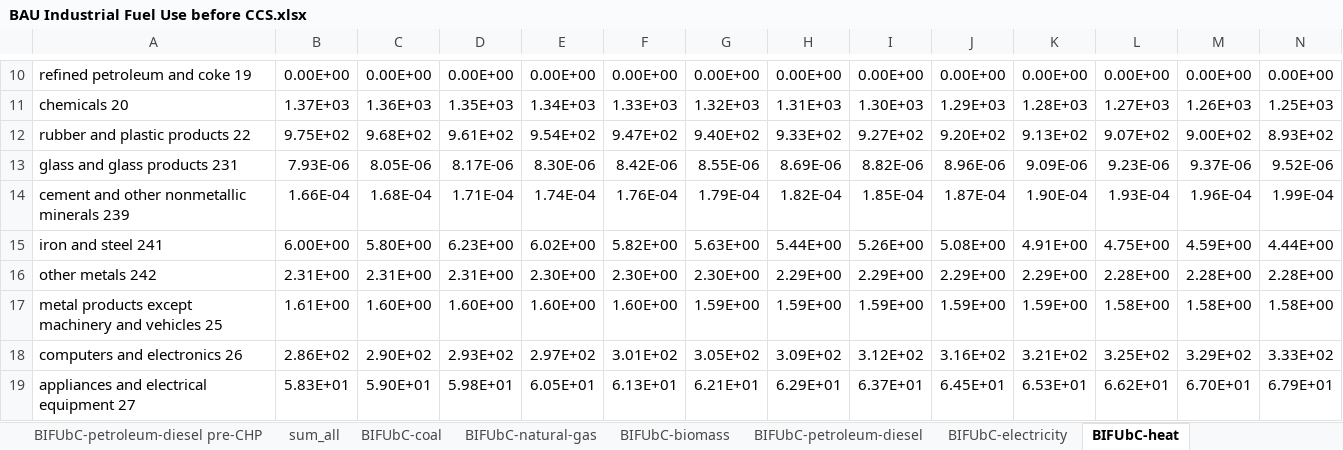
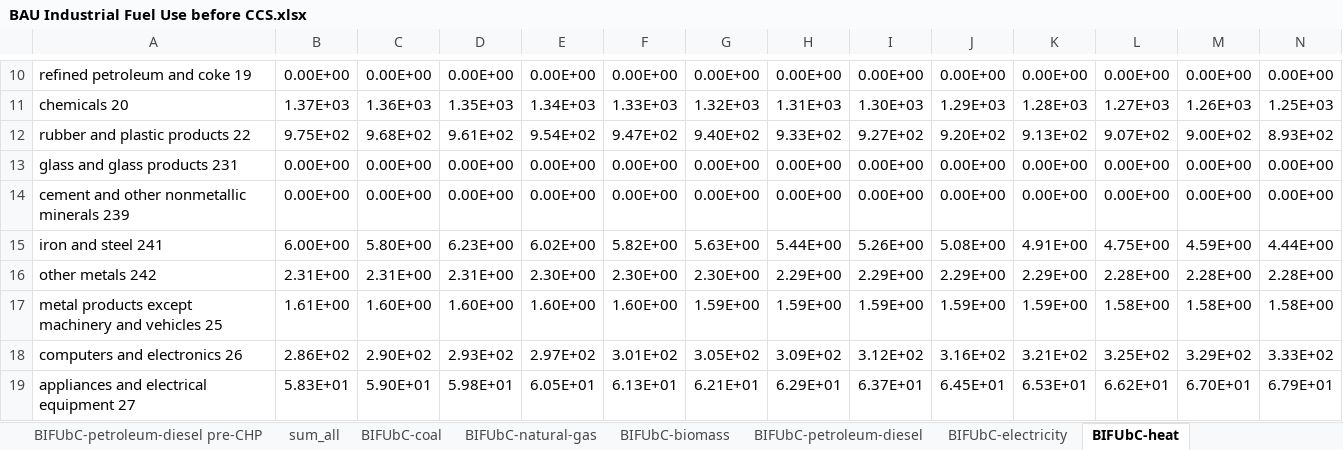
Before and after one commit to EnergyInnovation/eps-southkorea, an Excel workbook: InputData/indst/BIFUbC/BAU Industrial Fuel Use before CCS.xlsx, sheet BIFUbC-heat, drawn as a sheet; only a part is shown, gaps mark what is left out; values as stored, in another font and other column widths than the file's, no borders; charts and pictures not drawn; removed rows and columns are numbered as before the commit, all else as after; rows hold the shown columns only; the diff names each change by its address in the sheet, - before the commit and + after, or states it on an @@ line.

Commit message:
further text updates to BIFUbC file

```diff
--- a/InputData/indst/BIFUbC/BAU Industrial Fuel Use before CCS.xlsx (sheet BIFUbC-heat)
+++ b/InputData/indst/BIFUbC/BAU Industrial Fuel Use before CCS.xlsx (sheet BIFUbC-heat)
-row 13: glass and glass products 231 | 7.93E-06 | 8.05E-06 | 8.17E-06 | 8.30E-06 | 8.42E-06 | 8.55E-06 | 8.69E-06 | 8.82E-06 | 8.96E-06 | 9.09E-06 | 9.23E-06 | 9.37E-06 | 9.52E-06
-row 14: cement and other nonmetallic minerals 239 | 1.66E-04 | 1.68E-04 | 1.71E-04 | 1.74E-04 | 1.76E-04 | 1.79E-04 | 1.82E-04 | 1.85E-04 | 1.87E-04 | 1.90E-04 | 1.93E-04 | 1.96E-04 | 1.99E-04
+row 13: glass and glass products 231 | 0.00E+00 | 0.00E+00 | 0.00E+00 | 0.00E+00 | 0.00E+00 | 0.00E+00 | 0.00E+00 | 0.00E+00 | 0.00E+00 | 0.00E+00 | 0.00E+00 | 0.00E+00 | 0.00E+00
+row 14: cement and other nonmetallic minerals 239 | 0.00E+00 | 0.00E+00 | 0.00E+00 | 0.00E+00 | 0.00E+00 | 0.00E+00 | 0.00E+00 | 0.00E+00 | 0.00E+00 | 0.00E+00 | 0.00E+00 | 0.00E+00 | 0.00E+00
```
Also changed, not shown: sheet Others Split, sheet Water and Waste, sheet KEEI BAU - Gas Supply, sheet KEEI BAU - Coal Supply, sheet KEEI BAU - Overview, sheet KEEI BAU - Industry, formulas that keep their value, charts or pictures.
